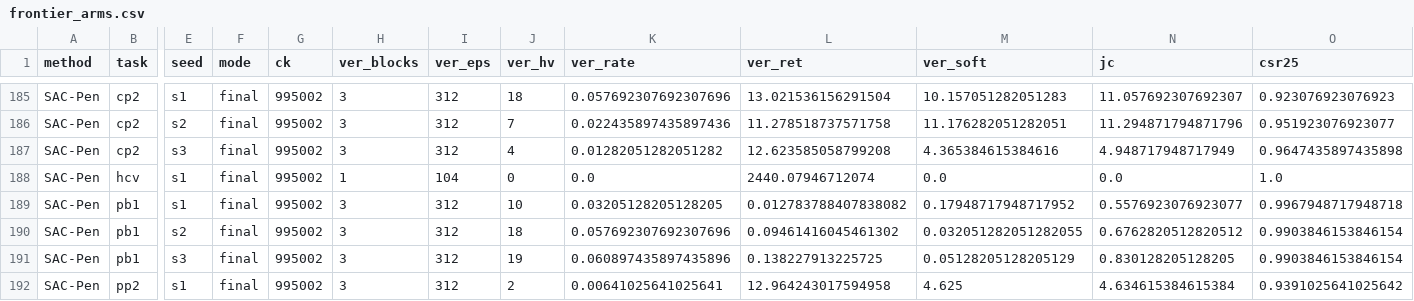
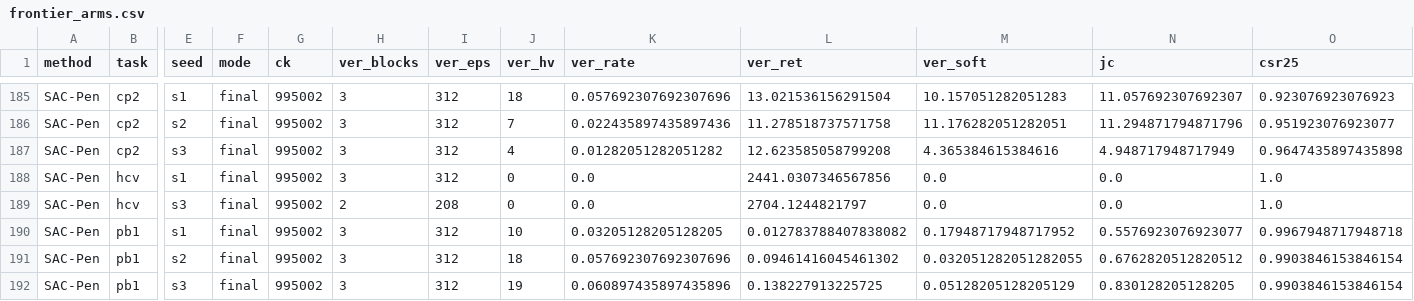
Before and after one commit to asimfish/safeot-dashboard, a CSV file: frontier_arms.csv, drawn as a sheet; only a part is shown, gaps mark what is left out; the shorter side is filled out with more unchanged rows; rows hold the shown columns only; the diff names each change by its address in the sheet, - before the commit and + after, or states it on an @@ line.

Commit message:
data: 2026-09-11 02:21

```diff
--- a/frontier_arms.csv
+++ b/frontier_arms.csv
-H188 (ver_blocks): 1
+H188 (ver_blocks): 3
-I188 (ver_eps): 104
+I188 (ver_eps): 312
-L188 (ver_ret): 2440.07946712074
+L188 (ver_ret): 2441.0307346567856
+row 189: SAC-Pen | hcv | s3 | final | 995002 | 2 | 208 | 0 | 0.0 | 2704.1244821797 | 0.0 | 0.0 | 1.0
```
Also changed, not shown: volc_arms.csv, 14 other files.
